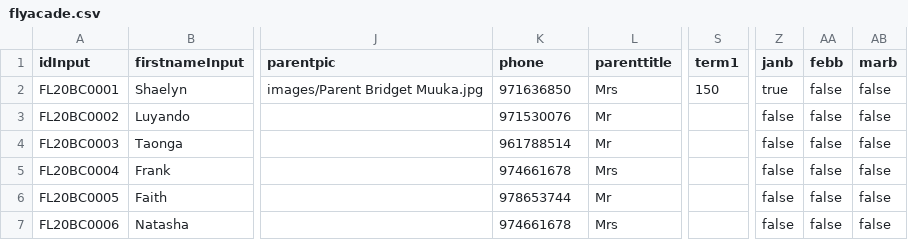
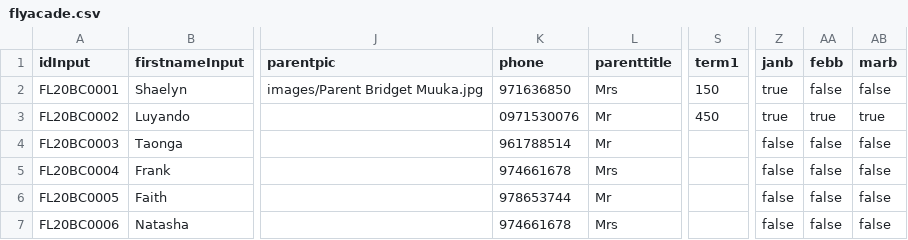
Before and after one commit to clintonmbaso/Rockside, a CSV file: flyacade.csv, drawn as a sheet; only a part is shown, gaps mark what is left out; the diff names each change by its address in the sheet, - before the commit and + after, or states it on an @@ line.

Commit message:
Update flyacade.csv

```diff
--- a/flyacade.csv
+++ b/flyacade.csv
-K3 (phone): 971530076
+K3 (phone): 0971530076
-S3 (term1): (empty)
+S3 (term1): 450
-Z3 (janb): false
+Z3 (janb): true
-AA3 (febb): false
+AA3 (febb): true
-AB3 (marb): false
+AB3 (marb): true
```
